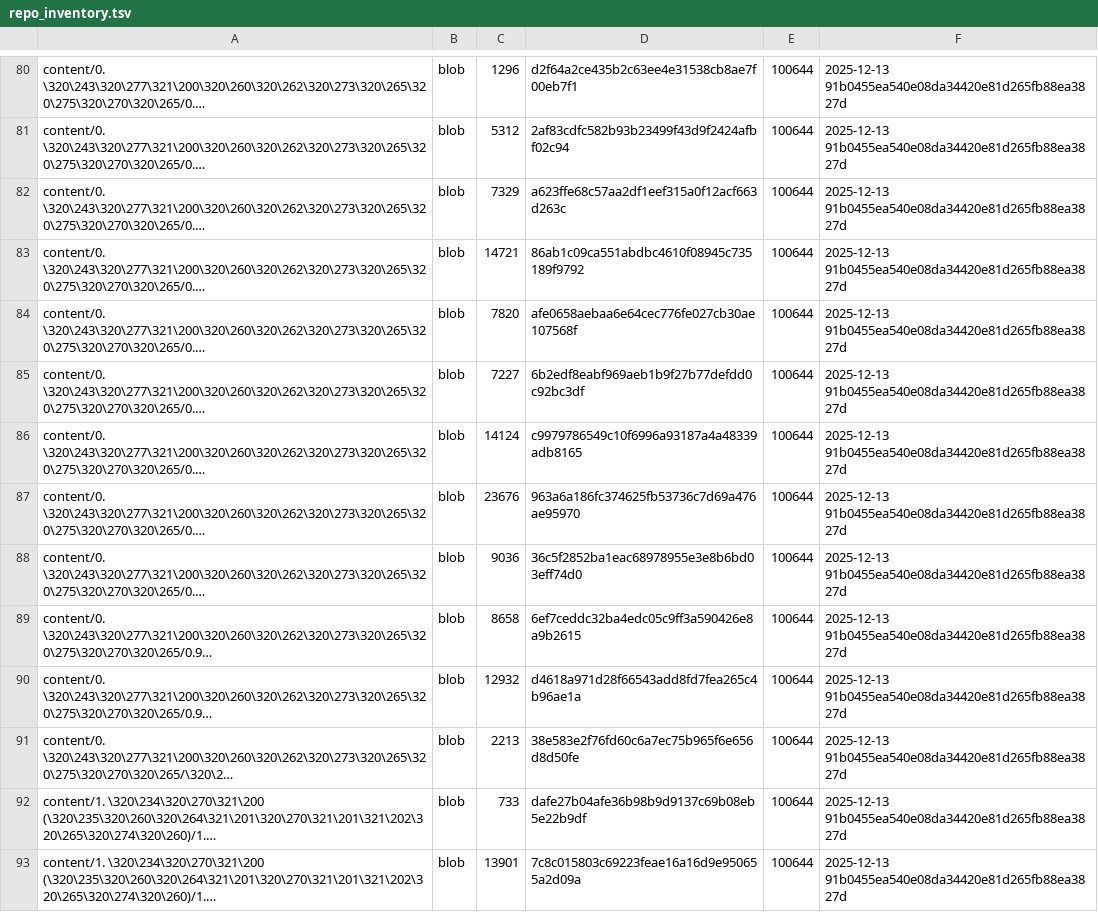
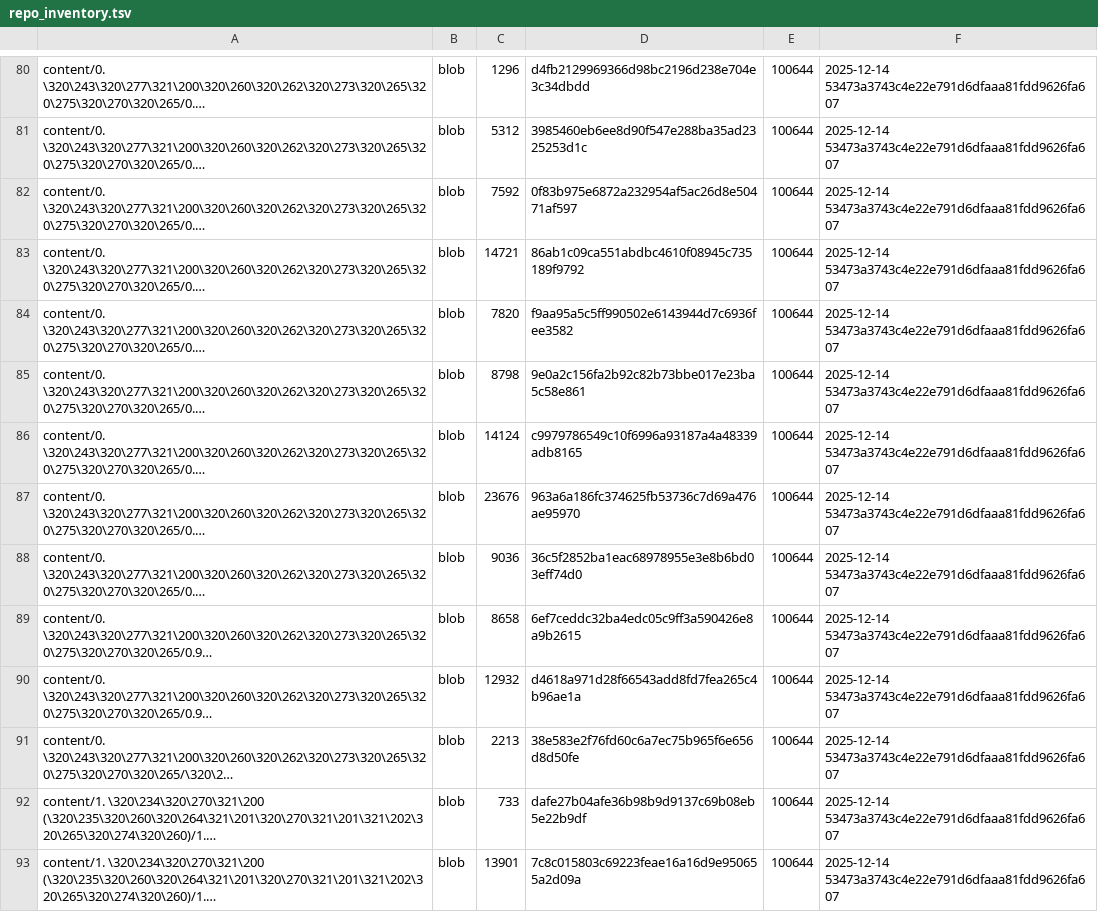
Before and after one commit to TserenTserenov/DS-ecosystem-development, a TSV file: artifacts/inventories/repo_inventory.tsv, drawn as a sheet; only a part is shown, gaps mark what is left out; long unchanged cells end in …; the diff covers the shown part only; the diff names each change by its address in the sheet, - before the commit and + after, or states it on an @@ line.

```diff
--- a/artifacts/inventories/repo_inventory.tsv
+++ b/artifacts/inventories/repo_inventory.tsv
-D80: d2f64a2ce435b2c63ee4e31538cb8ae7f00eb7f1
+D80: d4fb2129969366d98bc2196d238e704e3c34dbdd
-F80:F93: 2025-12-13 91b0455ea540e08da34420e81d265fb88ea3827d
+F80:F93: 2025-12-14 53473a3743c4e22e791d6dfaaa81fdd9626fa607
-D81: 2af83cdfc582b93b23499f43d9f2424afbf02c94
+D81: 3985460eb6ee8d90f547e288ba35ad2325253d1c
-C82: 7329
+C82: 7592
-D82: a623ffe68c57aa2df1eef315a0f12acf663d263c
+D82: 0f83b975e6872a232954af5ac26d8e50471af597
-D84: afe0658aebaa6e64cec776fe027cb30ae107568f
+D84: f9aa95a5c5ff990502e6143944d7c6936fee3582
-C85: 7227
+C85: 8798
-D85: 6b2edf8eabf969aeb1b9f27b77defdd0c92bc3df
+D85: 9e0a2c156fa2b92c82b73bbe017e23ba5c58e861
```
Also changed, not shown: 153 edited cells elsewhere in this file.
